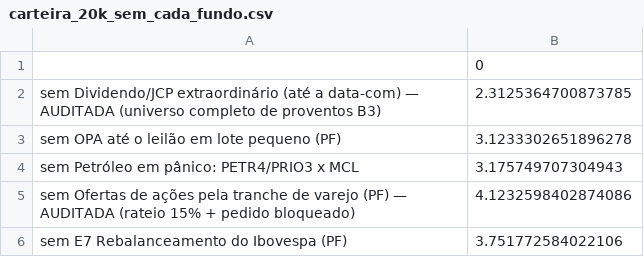
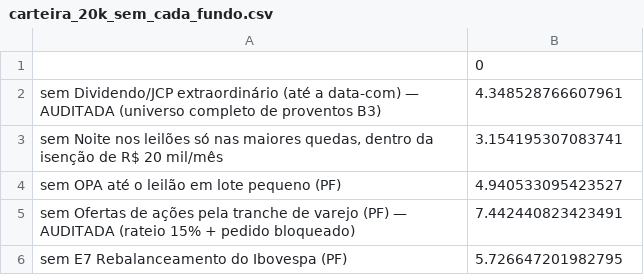
Before and after one commit to max-nickerson/fundos-quant-top5, a CSV file: pf/resultados/carteira_20k_sem_cada_fundo.csv, drawn as a sheet.

```diff
--- a/pf/resultados/carteira_20k_sem_cada_fundo.csv
+++ b/pf/resultados/carteira_20k_sem_cada_fundo.csv
@@ -1,6 +1,6 @@
 ,0
-sem Dividendo/JCP extraordinário (até a data-com) — AUDITADA (universo completo de proventos B3),2.3125364700873785
-sem OPA até o leilão em lote pequeno (PF),3.1233302651896278
-sem Petróleo em pânico: PETR4/PRIO3 x MCL,3.175749707304943
-sem Ofertas de ações pela tranche de varejo (PF) — AUDITADA (rateio 15% + pedido bloqueado),4.1232598402874086
-sem E7 Rebalanceamento do Ibovespa (PF),3.751772584022106
+sem Dividendo/JCP extraordinário (até a data-com) — AUDITADA (universo completo de proventos B3),4.348528766607961
+"sem Noite nos leilões só nas maiores quedas, dentro da isenção de R$ 20 mil/mês",3.154195307083741
+sem OPA até o leilão em lote pequeno (PF),4.940533095423527
+sem Ofertas de ações pela tranche de varejo (PF) — AUDITADA (rateio 15% + pedido bloqueado),7.442440823423491
+sem E7 Rebalanceamento do Ibovespa (PF),5.726647201982795
```
Also changed, not shown: pf/resultados/carteira_20k_monte_carlo.csv, pf/resultados/carteira_50k_monte_carlo.csv, 56 other files.
